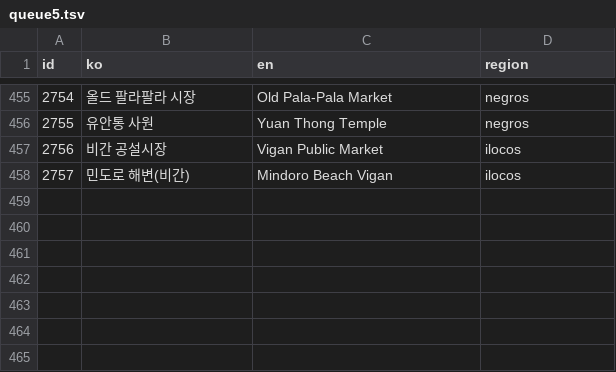
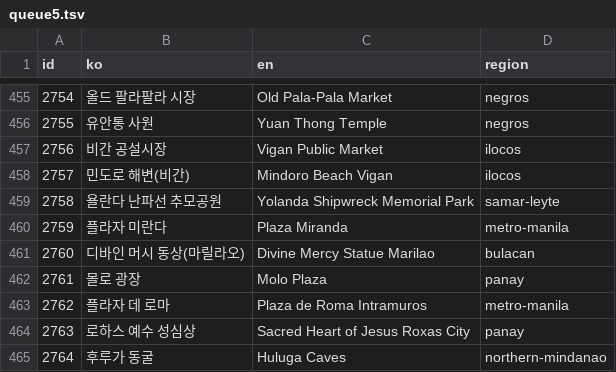
Before and after one commit to thruthesky/ph-travel-api, a TSV file: work/x2000/queue5.tsv, drawn as a sheet; only a part is shown, gaps mark what is left out.

```diff
--- a/work/x2000/queue5.tsv
+++ b/work/x2000/queue5.tsv
@@ -458 +458,8 @@ id	ko	en	region
 2757	민도로 해변(비간)	Mindoro Beach Vigan	ilocos
+2758	욜란다 난파선 추모공원	Yolanda Shipwreck Memorial Park	samar-leyte
+2759	플라자 미란다	Plaza Miranda	metro-manila
+2760	디바인 머시 동상(마릴라오)	Divine Mercy Statue Marilao	bulacan
+2761	몰로 광장	Molo Plaza	panay
+2762	플라자 데 로마	Plaza de Roma Intramuros	metro-manila
+2763	로하스 예수 성심상	Sacred Heart of Jesus Roxas City	panay
+2764	후루가 동굴	Huluga Caves	northern-mindanao
```
